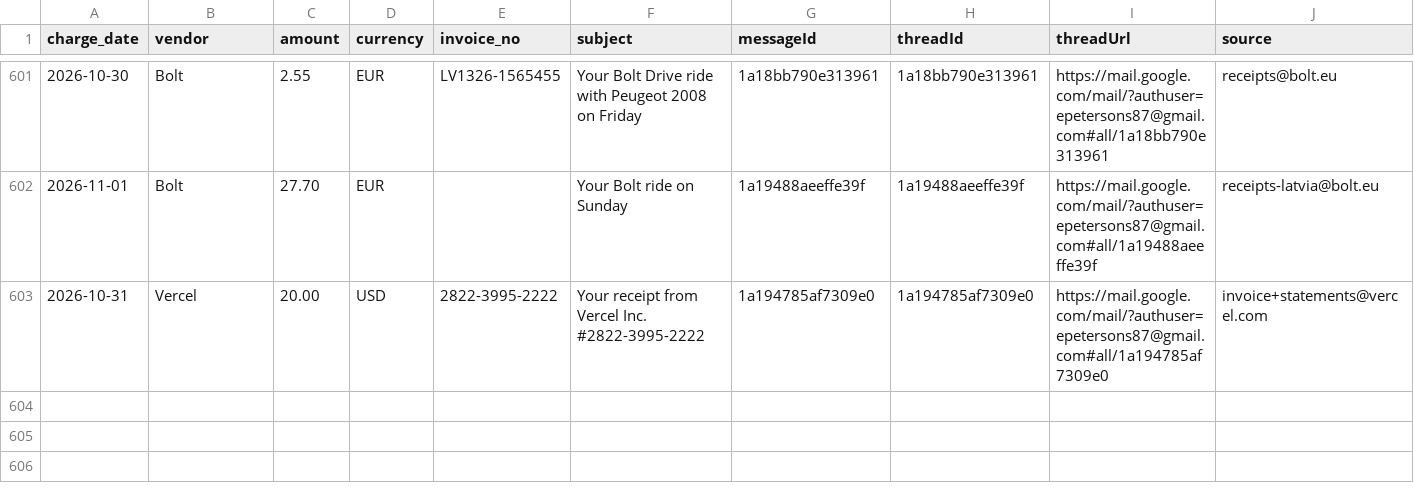
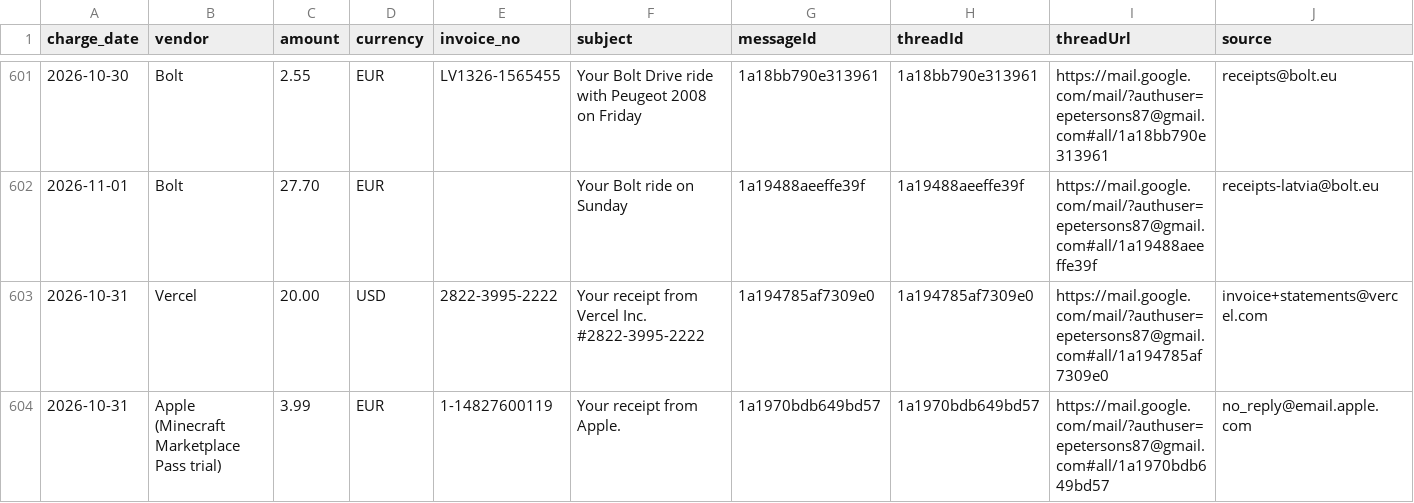
Before and after one commit to erjaaaaaa/my-ai-os-assistant, a CSV file: ledgers/receipts.csv, drawn as a sheet; only a part is shown, gaps mark what is left out; rows hold the shown columns only; the diff names each change by its address in the sheet, - before the commit and + after, or states it on an @@ line.

```diff
--- a/ledgers/receipts.csv
+++ b/ledgers/receipts.csv
+row 604: 2026-10-31 | Apple (Minecraft Marketplace Pass trial) | 3.99 | EUR | 1-14827600119 | Your receipt from Apple. | 1a1970bdb649bd57 | 1a1970bdb649bd57 | https://mail.google.com/mail/?authuser=epetersons87@gmail.com#all/1a1970bdb649bd57 | no_reply@email.apple.com
```
Also changed, not shown: 4 other files.
